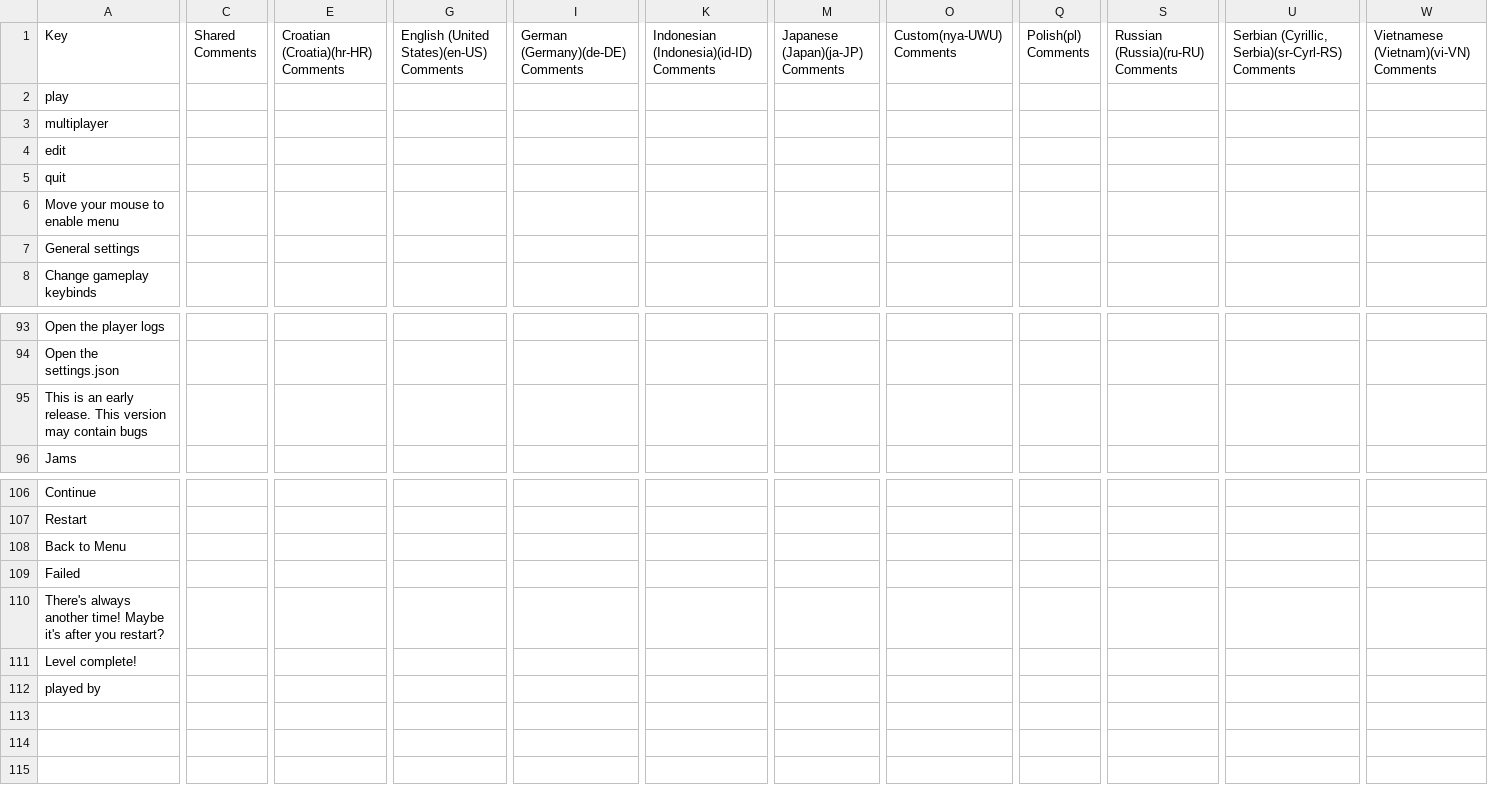
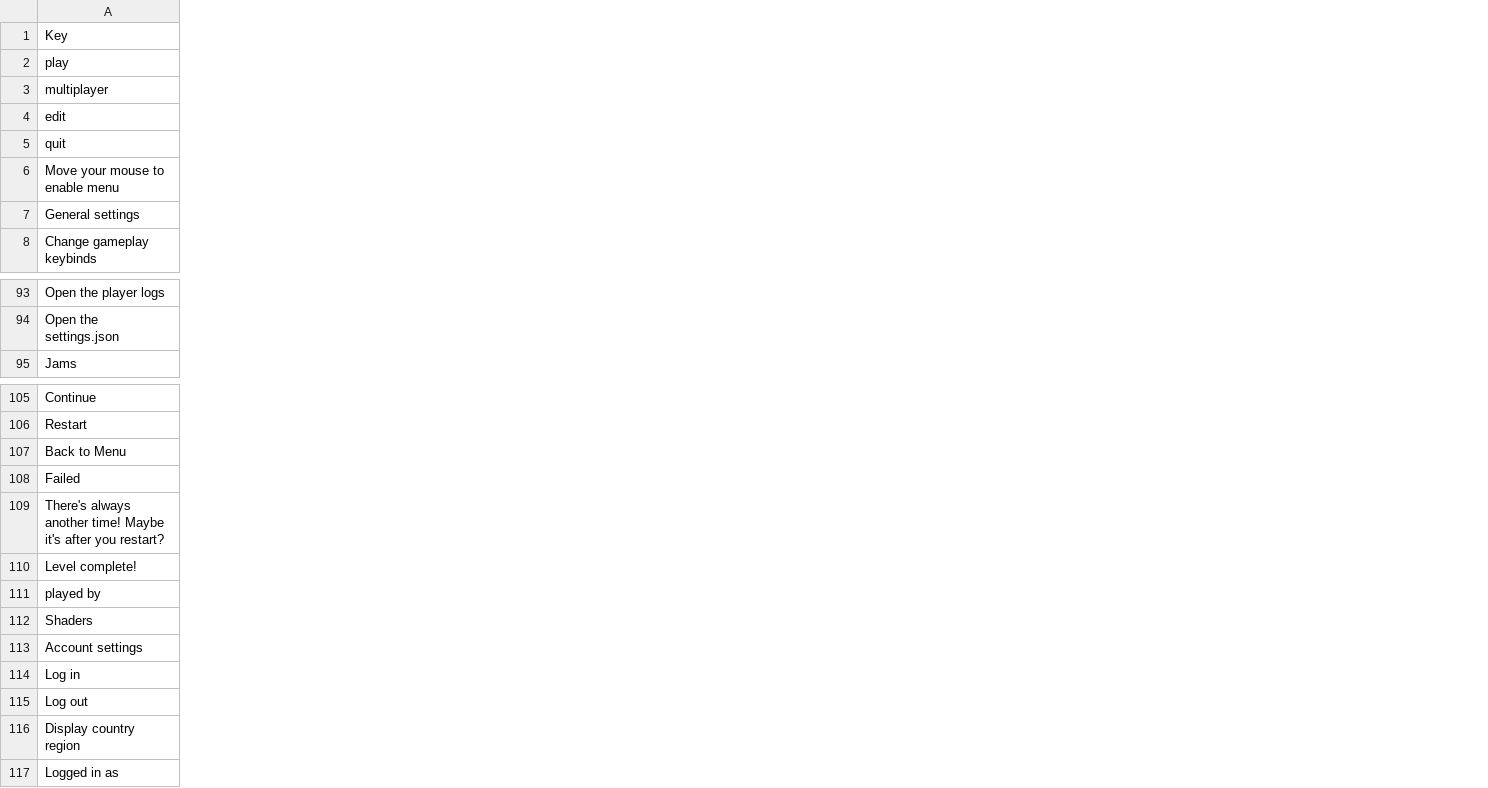
Before and after one commit to Pricklety/Jammer-Dash, a CSV file: Assets/Locale/lang.csv, drawn as a sheet; only a part is shown, gaps mark what is left out; removed rows and columns are numbered as before the commit, all else as after; rows hold the shown columns only; the diff covers the shown part only; the diff names each change by its address in the sheet, - before the commit and + after, or states it on an @@ line.

```diff
--- a/Assets/Locale/lang.csv
+++ b/Assets/Locale/lang.csv
-column C (Shared Comments), empty
-column E, row 1: Croatian (Croatia)(hr-HR) Comments
-column G, row 1: English (United States)(en-US) Comments
-column I (German (Germany)(de-DE) Comments), empty
-column K, row 1: Indonesian (Indonesia)(id-ID) Comments
-column M (Japanese (Japan)(ja-JP) Comments), empty
-column O (Custom(nya-UWU) Comments), empty
-column Q (Polish(pl) Comments), empty
-column S (Russian (Russia)(ru-RU) Comments), empty
-column U, row 1: Serbian (Cyrillic, Serbia)(sr-Cyrl-RS) Comments
-column W, row 1: Vietnamese (Vietnam)(vi-VN) Comments
-row 95: This is an early release. This version may contain bugs
+row 112: Shaders
+row 113: Account settings
+row 114: Log in
+row 115: Log out
+row 116: Display country region
+row 117: Logged in as
```
Also changed, not shown: 3 removed columns and 15 edited cells elsewhere in this file, 33 other files.
